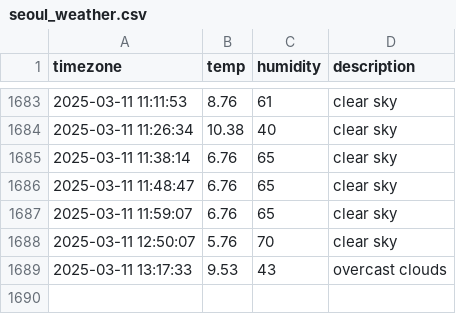
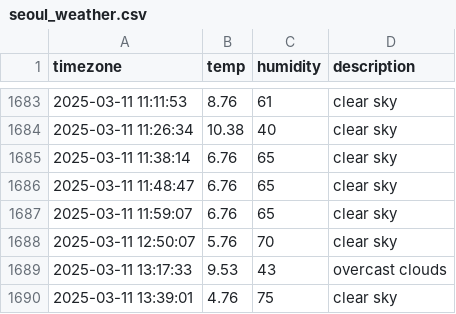
Before and after one commit to Ever-glow/seoul_weather, a CSV file: seoul_weather.csv, drawn as a sheet; only a part is shown, gaps mark what is left out; the diff names each change by its address in the sheet, - before the commit and + after, or states it on an @@ line.

```diff
--- a/seoul_weather.csv
+++ b/seoul_weather.csv
+row 1690: 2025-03-11 13:39:01 | 4.76 | 75 | clear sky
```
